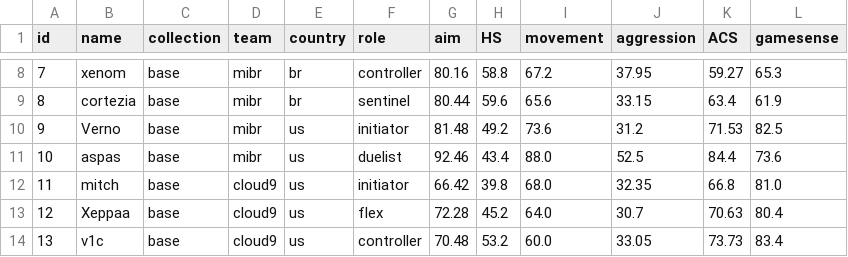
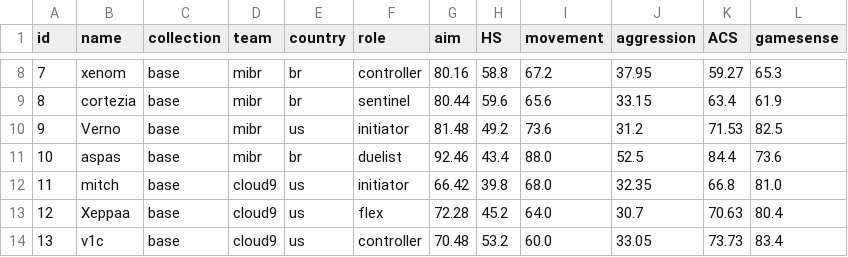
Before and after one commit to levisantosp/sabine, a CSV file: data.csv, drawn as a sheet; only a part is shown, gaps mark what is left out.

Commit message:
fixed aspas country

```diff
--- a/data.csv
+++ b/data.csv
@@ -10,3 +10,3 @@ id,name,collection,team,country,role,aim,HS,movement,aggression,ACS,gamesense
 9,Verno,base,mibr,us,initiator,81.48,49.2,73.6,31.2,71.53,82.5
-10,aspas,base,mibr,us,duelist,92.46,43.4,88.0,52.5,84.4,73.6
+10,aspas,base,mibr,br,duelist,92.46,43.4,88.0,52.5,84.4,73.6
 11,mitch,base,cloud9,us,initiator,66.42,39.8,68.0,32.35,66.8,81.0
```
